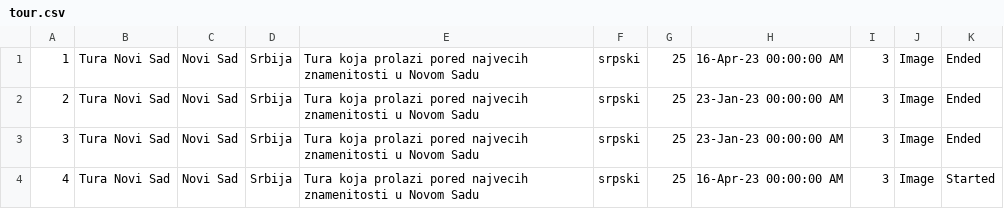
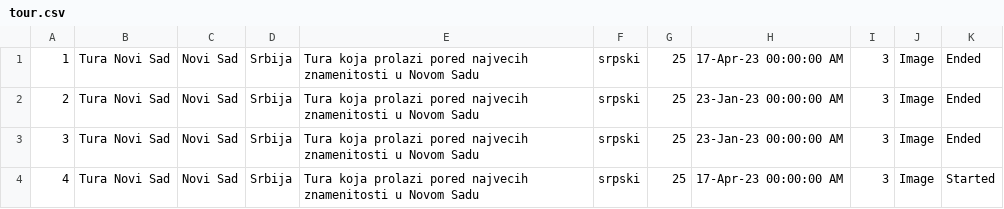
Before and after one commit to teodorazunic/SIMS, a CSV file: SIMS-Initial-Project-main/InitialProject/InitialProject/Resources/Data/tour.csv, drawn as a sheet.

```diff
--- a/SIMS-Initial-Project-main/InitialProject/InitialProject/Resources/Data/tour.csv
+++ b/SIMS-Initial-Project-main/InitialProject/InitialProject/Resources/Data/tour.csv
@@ -1,4 +1,4 @@
-1|Tura Novi Sad|Novi Sad|Srbija|Tura koja prolazi pored najvecih znamenitosti u Novom Sadu|srpski|25|16-Apr-23 00:00:00 AM|3|Image|Ended
+1|Tura Novi Sad|Novi Sad|Srbija|Tura koja prolazi pored najvecih znamenitosti u Novom Sadu|srpski|25|17-Apr-23 00:00:00 AM|3|Image|Ended
 2|Tura Novi Sad|Novi Sad|Srbija|Tura koja prolazi pored najvecih znamenitosti u Novom Sadu|srpski|25|23-Jan-23 00:00:00 AM|3|Image|Ended
 3|Tura Novi Sad|Novi Sad|Srbija|Tura koja prolazi pored najvecih znamenitosti u Novom Sadu|srpski|25|23-Jan-23 00:00:00 AM|3|Image|Ended
-4|Tura Novi Sad|Novi Sad|Srbija|Tura koja prolazi pored najvecih znamenitosti u Novom Sadu|srpski|25|16-Apr-23 00:00:00 AM|3|Image|Started
+4|Tura Novi Sad|Novi Sad|Srbija|Tura koja prolazi pored najvecih znamenitosti u Novom Sadu|srpski|25|17-Apr-23 00:00:00 AM|3|Image|Started
```
Also changed, not shown: 12 other files.
